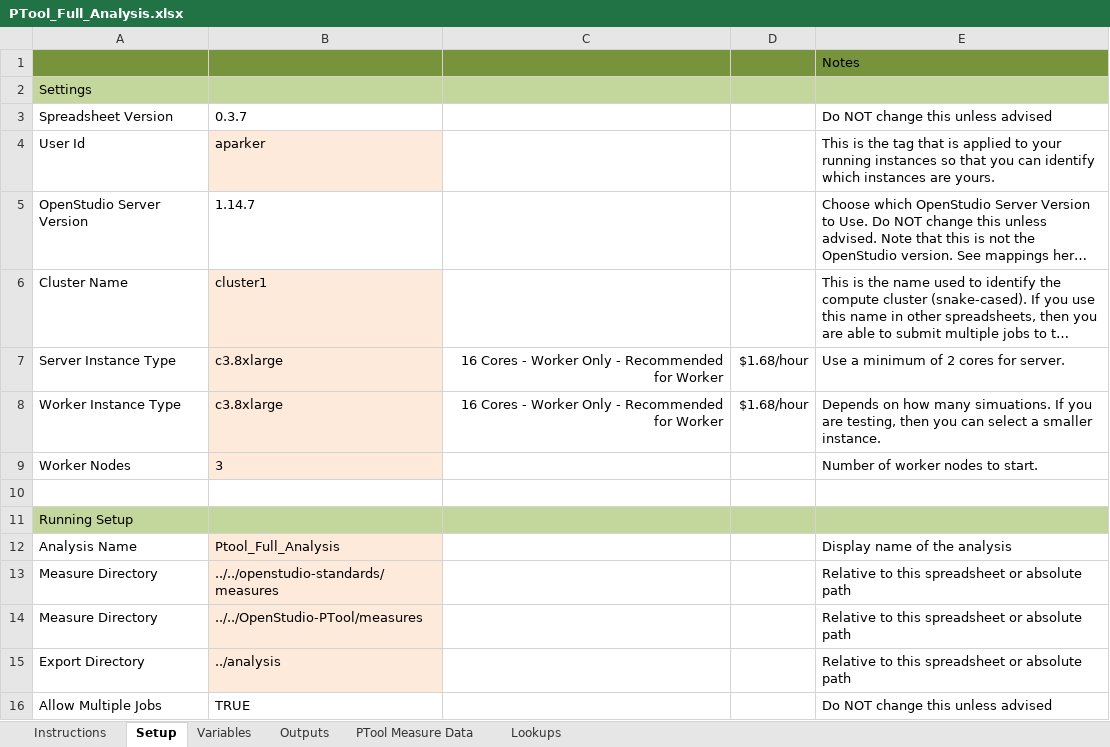
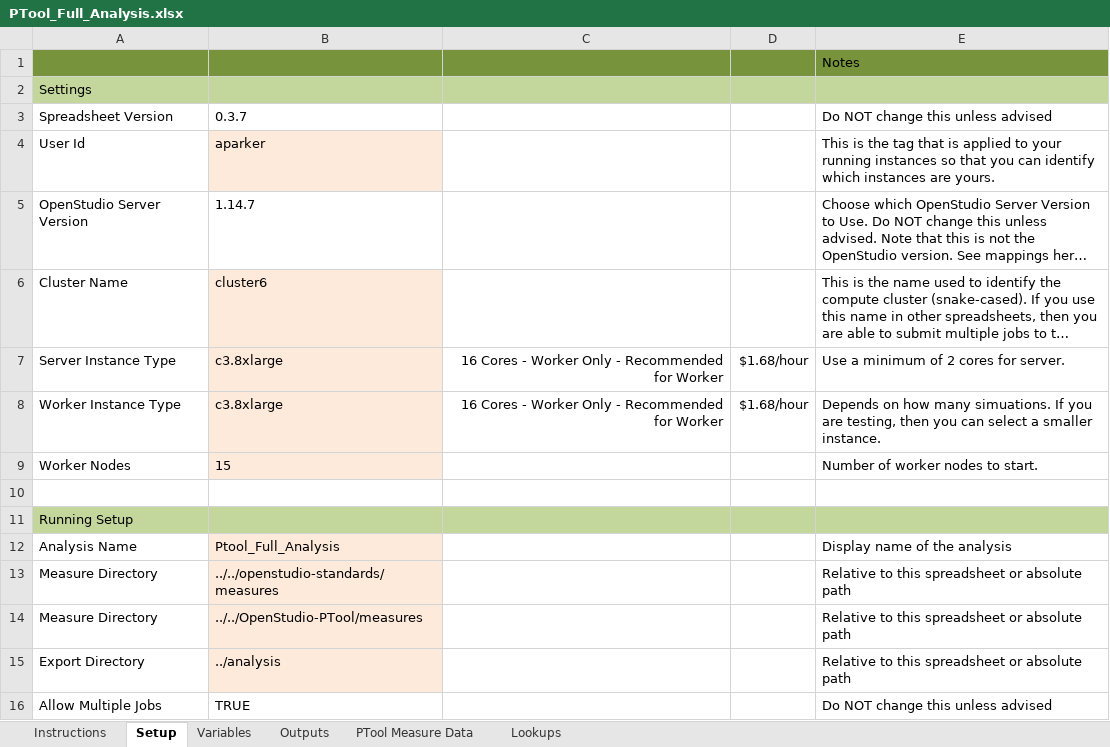
Before and after one commit to NREL/OpenStudio-PTool, an Excel workbook: projects/DC_analysis/PTool_Full_Analysis.xlsx, sheet Setup, drawn as a sheet; only a part is shown; long unchanged cells end in …; values as stored, in another font and other column widths than the file's, no borders; the diff names each change by its address in the sheet, - before the commit and + after, or states it on an @@ line.

```diff
--- a/projects/DC_analysis/PTool_Full_Analysis.xlsx (sheet Setup)
+++ b/projects/DC_analysis/PTool_Full_Analysis.xlsx (sheet Setup)
-B6: cluster1
+B6: cluster6
-B9: 3
+B9: 15
```
Also changed, not shown: sheet Variables.
